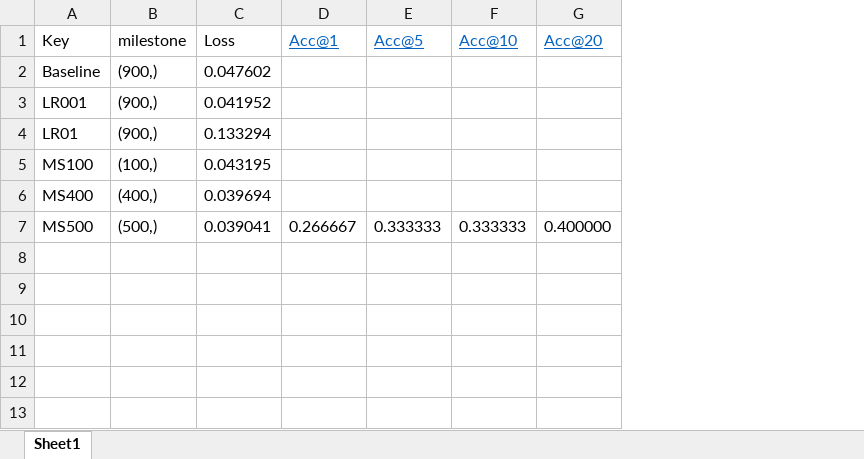
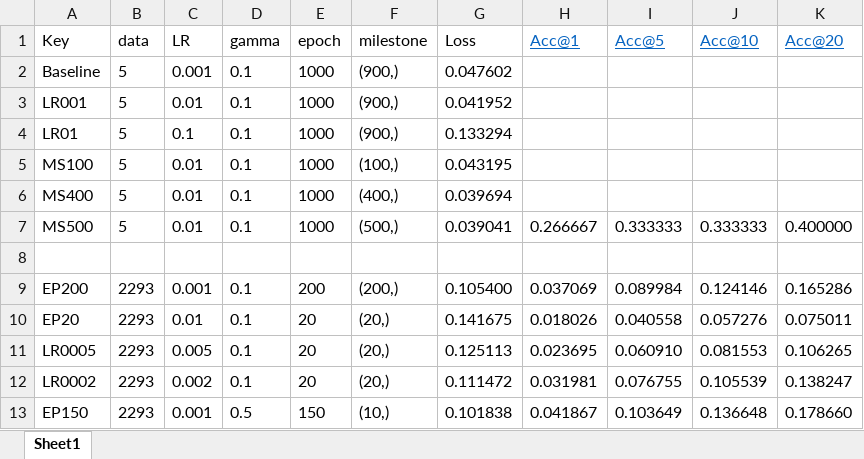
Before and after one commit to quniLcs/snm-poi, an Excel workbook: recommender.xlsx, sheet Sheet1, drawn as a sheet; values as stored, in another font and other column widths than the file's, no borders; the diff names each change by its address in the sheet, - before the commit and + after, or states it on an @@ line.

Commit message:
Move dataset and models for recommender

```diff
--- a/recommender.xlsx (sheet Sheet1)
+++ b/recommender.xlsx (sheet Sheet1)
+column B (data), rows 2-7: all 5
+column C (LR), rows 2-7: 0.001 | 0.01 | 0.1 | 0.01 | 0.01 | 0.01
+column D (gamma), rows 2-7: all 0.1
+column E (epoch), rows 2-7: all 1000
+row 8: (empty)
+row 9: EP200 | 2293 | 0.001 | 0.1 | 200 | (200,) | 0.105400 | 0.037069 | 0.089984 | 0.124146 | 0.165286
+row 10: EP20 | 2293 | 0.01 | 0.1 | 20 | (20,) | 0.141675 | 0.018026 | 0.040558 | 0.057276 | 0.075011
+row 11: LR0005 | 2293 | 0.005 | 0.1 | 20 | (20,) | 0.125113 | 0.023695 | 0.060910 | 0.081553 | 0.106265
+row 12: LR0002 | 2293 | 0.002 | 0.1 | 20 | (20,) | 0.111472 | 0.031981 | 0.076755 | 0.105539 | 0.138247
+row 13: EP150 | 2293 | 0.001 | 0.5 | 150 | (10,) | 0.101838 | 0.041867 | 0.103649 | 0.136648 | 0.178660
```
Also changed, not shown: 7 other files.
